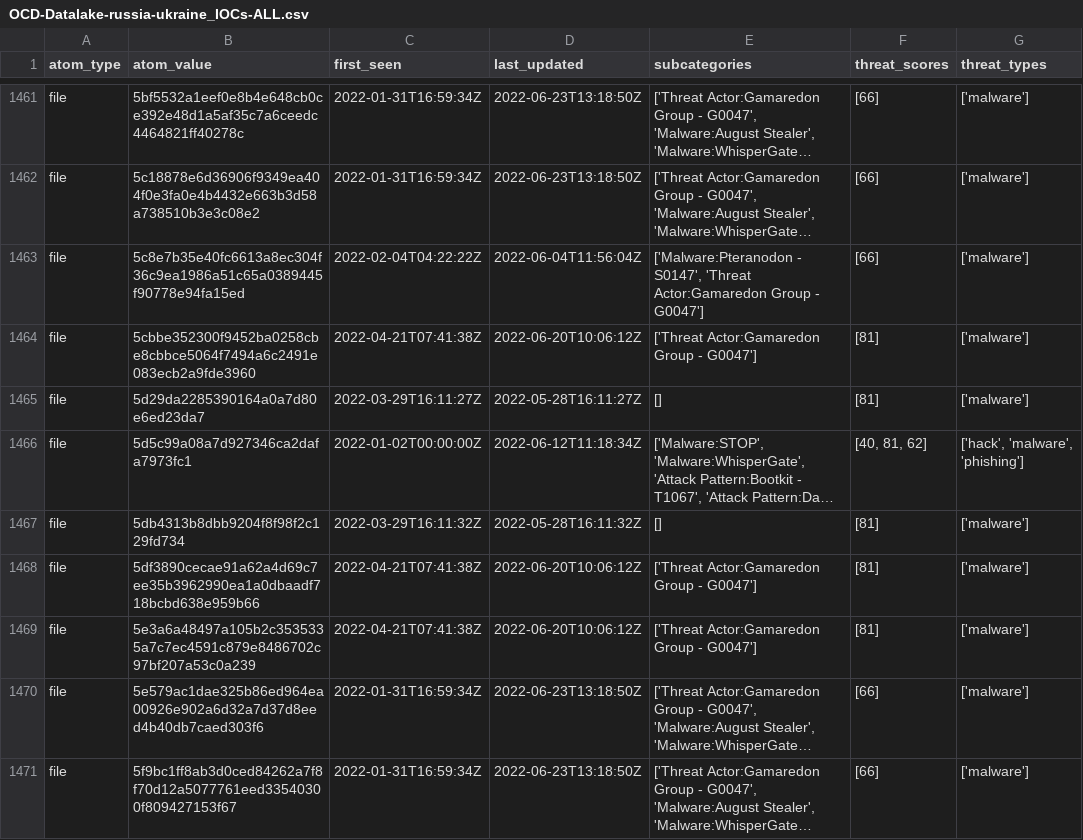
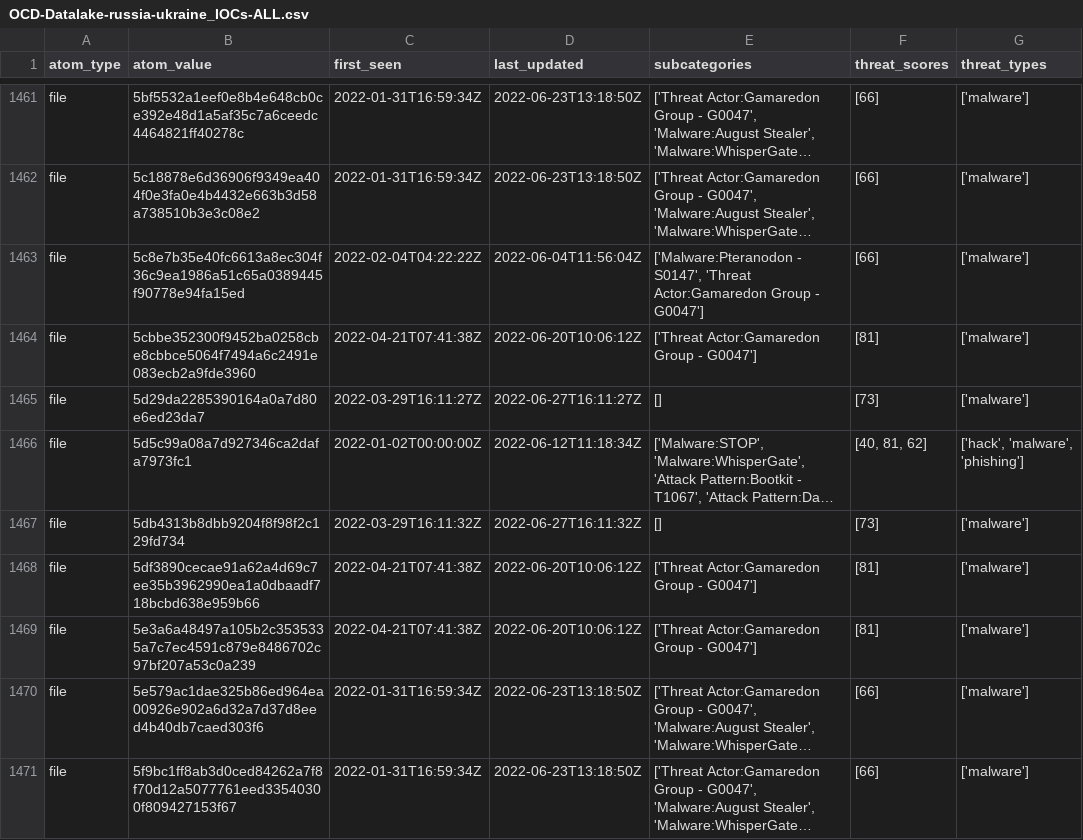
Before and after one commit to Orange-Cyberdefense/russia-ukraine_IOCs, a CSV file: OCD-Datalake-russia-ukraine_IOCs-ALL.csv, drawn as a sheet; only a part is shown, gaps mark what is left out; long unchanged cells end in …; the diff covers the shown part only; the diff names each change by its address in the sheet, - before the commit and + after, or states it on an @@ line.

Commit message:
Automatic iocs update 2022-06-27-18:56:04

```diff
--- a/OCD-Datalake-russia-ukraine_IOCs-ALL.csv
+++ b/OCD-Datalake-russia-ukraine_IOCs-ALL.csv
-D1465 (last_updated): 2022-05-28T16:11:27Z
+D1465 (last_updated): 2022-06-27T16:11:27Z
-F1465 (threat_scores): [81]
+F1465 (threat_scores): [73]
-D1467 (last_updated): 2022-05-28T16:11:32Z
+D1467 (last_updated): 2022-06-27T16:11:32Z
-F1467 (threat_scores): [81]
+F1467 (threat_scores): [73]
```
Also changed, not shown: 62 edited cells elsewhere in this file.
